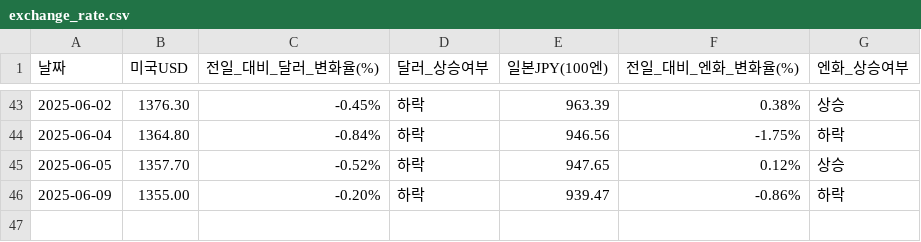
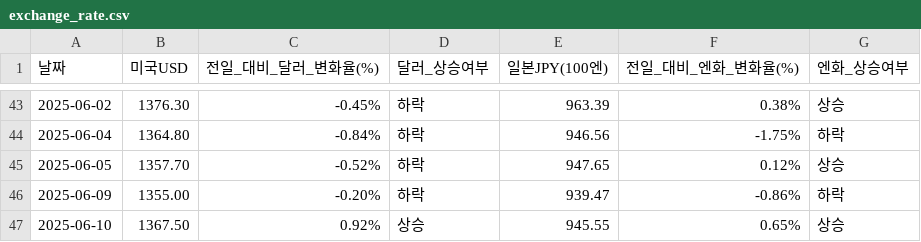
Before and after one commit to YMDarkness/Web_Crawling, a CSV file: market_index/exchange_rate.csv, drawn as a sheet; only a part is shown, gaps mark what is left out.

Commit message:
엔-달러 환율 데이터

```diff
--- a/market_index/exchange_rate.csv
+++ b/market_index/exchange_rate.csv
@@ -46 +46,2 @@
 2025-06-09,1355.00,-0.20%,하락,939.47,-0.86%,하락
+2025-06-10,1367.50,0.92%,상승,945.55,0.65%,상승
```
